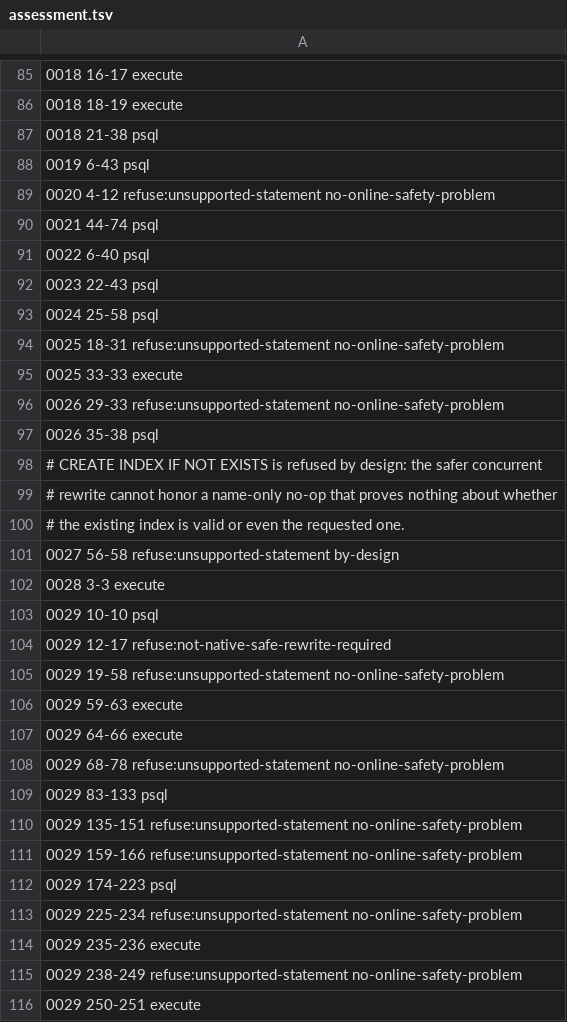
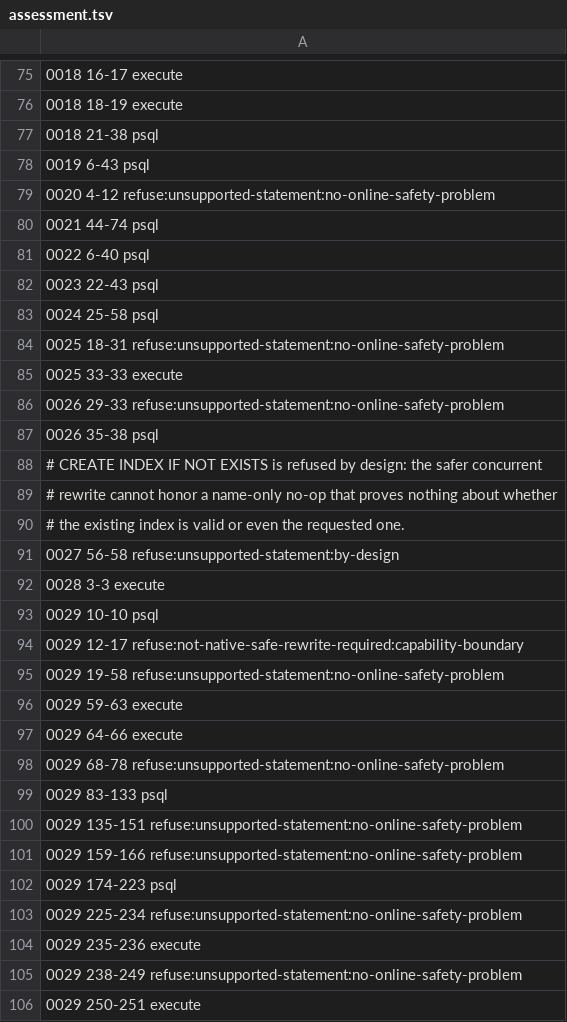
Before and after one commit to block/pg-sprite, a TSV file: replay/buzz/assessment.tsv, drawn as a sheet; only a part is shown, gaps mark what is left out; the diff covers the shown part only.

Commit message:
replay: assert the engine-emitted refusal class
Read refusal class and owner from each JSON verdict, require every refusal
expectation to pin both reason and class, and bucket the replay summary from
the engine output.

Re-curate the Buzz assessment into the compound expectation grammar and
document the engine contract as authoritative, including all five classes.

```diff
--- a/replay/buzz/assessment.tsv
+++ b/replay/buzz/assessment.tsv
@@ -88,3 +78,3 @@
 0019 6-43 psql
-0020 4-12 refuse:unsupported-statement no-online-safety-problem
+0020 4-12 refuse:unsupported-statement:no-online-safety-problem
 0021 44-74 psql
@@ -93,5 +83,5 @@
 0024 25-58 psql
-0025 18-31 refuse:unsupported-statement no-online-safety-problem
+0025 18-31 refuse:unsupported-statement:no-online-safety-problem
 0025 33-33 execute
-0026 29-33 refuse:unsupported-statement no-online-safety-problem
+0026 29-33 refuse:unsupported-statement:no-online-safety-problem
 0026 35-38 psql
@@ -100,17 +90,17 @@
 # the existing index is valid or even the requested one.
-0027 56-58 refuse:unsupported-statement by-design
+0027 56-58 refuse:unsupported-statement:by-design
 0028 3-3 execute
 0029 10-10 psql
-0029 12-17 refuse:not-native-safe-rewrite-required
-0029 19-58 refuse:unsupported-statement no-online-safety-problem
+0029 12-17 refuse:not-native-safe-rewrite-required:capability-boundary
+0029 19-58 refuse:unsupported-statement:no-online-safety-problem
 0029 59-63 execute
 0029 64-66 execute
-0029 68-78 refuse:unsupported-statement no-online-safety-problem
+0029 68-78 refuse:unsupported-statement:no-online-safety-problem
 0029 83-133 psql
-0029 135-151 refuse:unsupported-statement no-online-safety-problem
-0029 159-166 refuse:unsupported-statement no-online-safety-problem
+0029 135-151 refuse:unsupported-statement:no-online-safety-problem
+0029 159-166 refuse:unsupported-statement:no-online-safety-problem
 0029 174-223 psql
-0029 225-234 refuse:unsupported-statement no-online-safety-problem
+0029 225-234 refuse:unsupported-statement:no-online-safety-problem
 0029 235-236 execute
-0029 238-249 refuse:unsupported-statement no-online-safety-problem
+0029 238-249 refuse:unsupported-statement:no-online-safety-problem
 0029 250-251 execute
```
Also changed, not shown: 10 removed rows and 27 edited cells elsewhere in this file, 6 other files.
